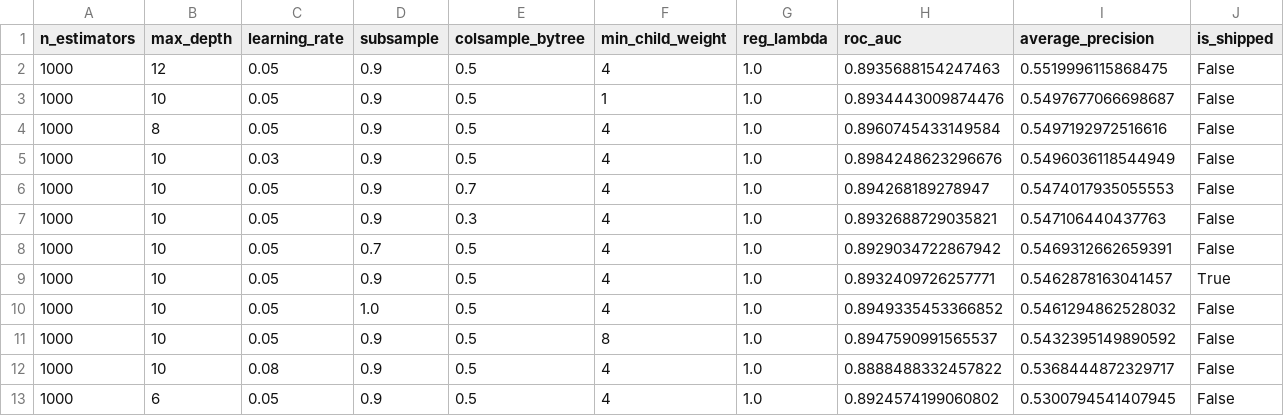
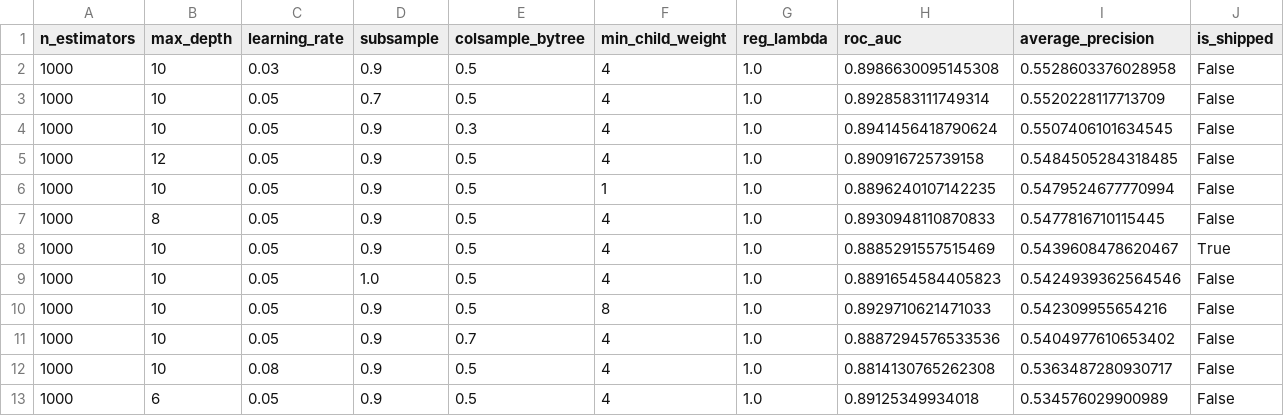
Before and after one commit to thedaemon-wizard/Global_Quantum_AI_Challenge_HSBC, a CSV file: results/tables/baseline_tuning.csv, drawn as a sheet.

```diff
--- a/results/tables/baseline_tuning.csv
+++ b/results/tables/baseline_tuning.csv
@@ -1,13 +1,13 @@
 n_estimators,max_depth,learning_rate,subsample,colsample_bytree,min_child_weight,reg_lambda,roc_auc,average_precision,is_shipped
-1000,12,0.05,0.9,0.5,4,1.0,0.8935688154247463,0.5519996115868475,False
-1000,10,0.05,0.9,0.5,1,1.0,0.8934443009874476,0.5497677066698687,False
-1000,8,0.05,0.9,0.5,4,1.0,0.8960745433149584,0.5497192972516616,False
-1000,10,0.03,0.9,0.5,4,1.0,0.8984248623296676,0.5496036118544949,False
-1000,10,0.05,0.9,0.7,4,1.0,0.894268189278947,0.5474017935055553,False
-1000,10,0.05,0.9,0.3,4,1.0,0.8932688729035821,0.547106440437763,False
-1000,10,0.05,0.7,0.5,4,1.0,0.8929034722867942,0.5469312662659391,False
-1000,10,0.05,0.9,0.5,4,1.0,0.8932409726257771,0.5462878163041457,True
-1000,10,0.05,1.0,0.5,4,1.0,0.8949335453366852,0.5461294862528032,False
-1000,10,0.05,0.9,0.5,8,1.0,0.8947590991565537,0.5432395149890592,False
-1000,10,0.08,0.9,0.5,4,1.0,0.8888488332457822,0.5368444872329717,False
-1000,6,0.05,0.9,0.5,4,1.0,0.8924574199060802,0.5300794541407945,False
+1000,10,0.03,0.9,0.5,4,1.0,0.8986630095145308,0.5528603376028958,False
+1000,10,0.05,0.7,0.5,4,1.0,0.8928583111749314,0.5520228117713709,False
+1000,10,0.05,0.9,0.3,4,1.0,0.8941456418790624,0.5507406101634545,False
+1000,12,0.05,0.9,0.5,4,1.0,0.890916725739158,0.5484505284318485,False
+1000,10,0.05,0.9,0.5,1,1.0,0.8896240107142235,0.5479524677770994,False
+1000,8,0.05,0.9,0.5,4,1.0,0.8930948110870833,0.5477816710115445,False
+1000,10,0.05,0.9,0.5,4,1.0,0.8885291557515469,0.5439608478620467,True
+1000,10,0.05,1.0,0.5,4,1.0,0.8891654584405823,0.5424939362564546,False
+1000,10,0.05,0.9,0.5,8,1.0,0.8929710621471033,0.542309955654216,False
+1000,10,0.05,0.9,0.7,4,1.0,0.8887294576533536,0.5404977610653402,False
+1000,10,0.08,0.9,0.5,4,1.0,0.8814130765262308,0.5363487280930717,False
+1000,6,0.05,0.9,0.5,4,1.0,0.89125349934018,0.534576029900989,False
```
Also changed, not shown: results/tables/latency.csv, results/tables/mps_lift.csv, 36 other files.
